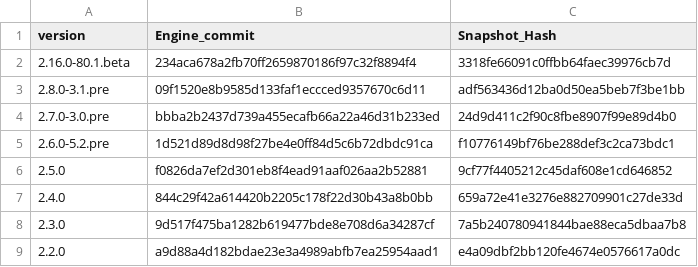
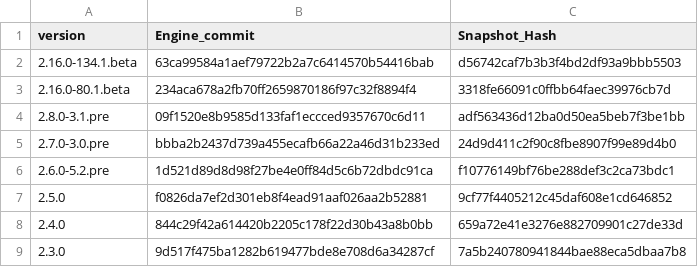
Before and after one commit to ptswarm/reFlutter, a CSV file: enginehash.csv, drawn as a sheet; only a part is shown; the shorter side is filled out with more unchanged rows; the diff names each change by its address in the sheet, - before the commit and + after, or states it on an @@ line.

Commit message:
Update enginehash.csv

```diff
--- a/enginehash.csv
+++ b/enginehash.csv
+row 2: 2.16.0-134.1.beta | 63ca99584a1aef79722b2a7c6414570b54416bab | d56742caf7b3b3f4bd2df93a9bbb5503
```
